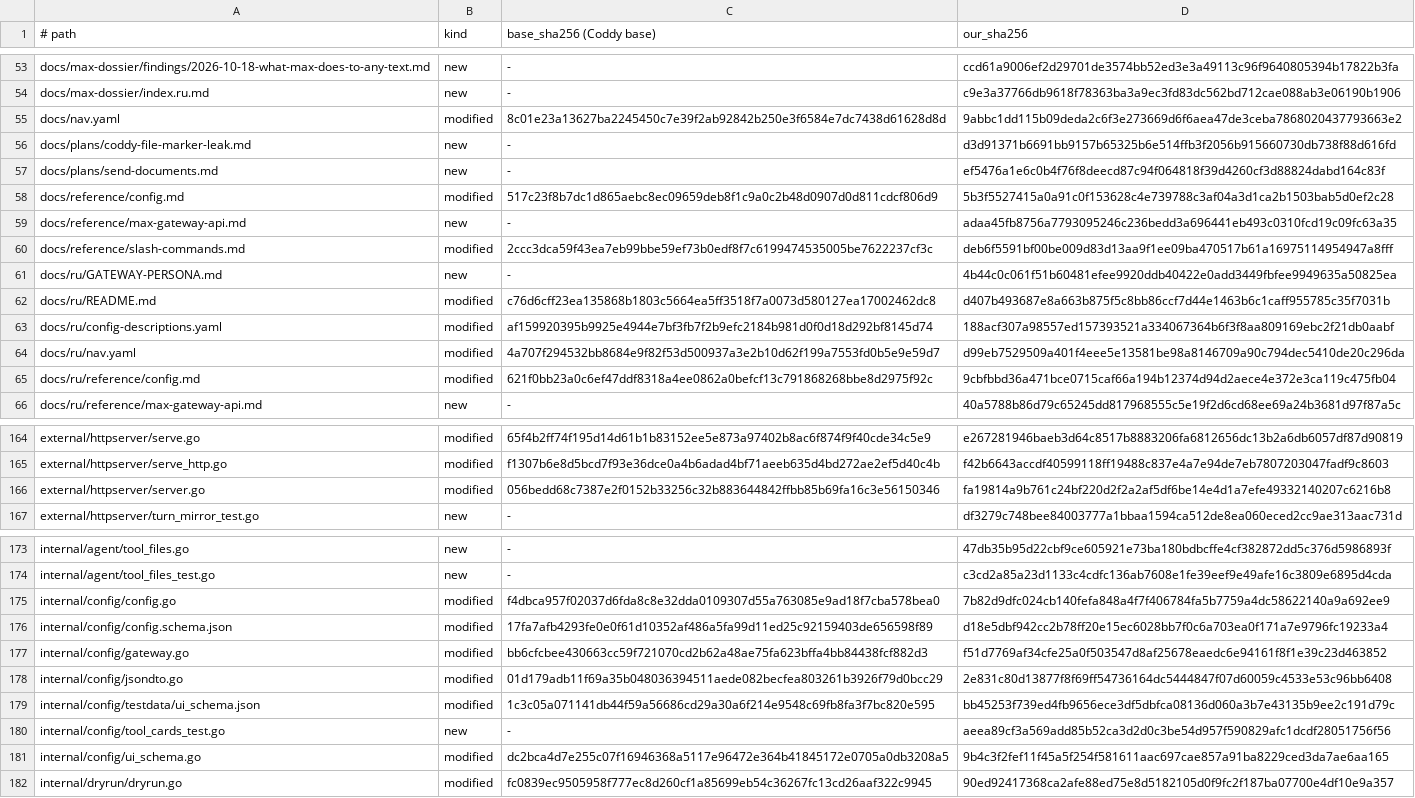
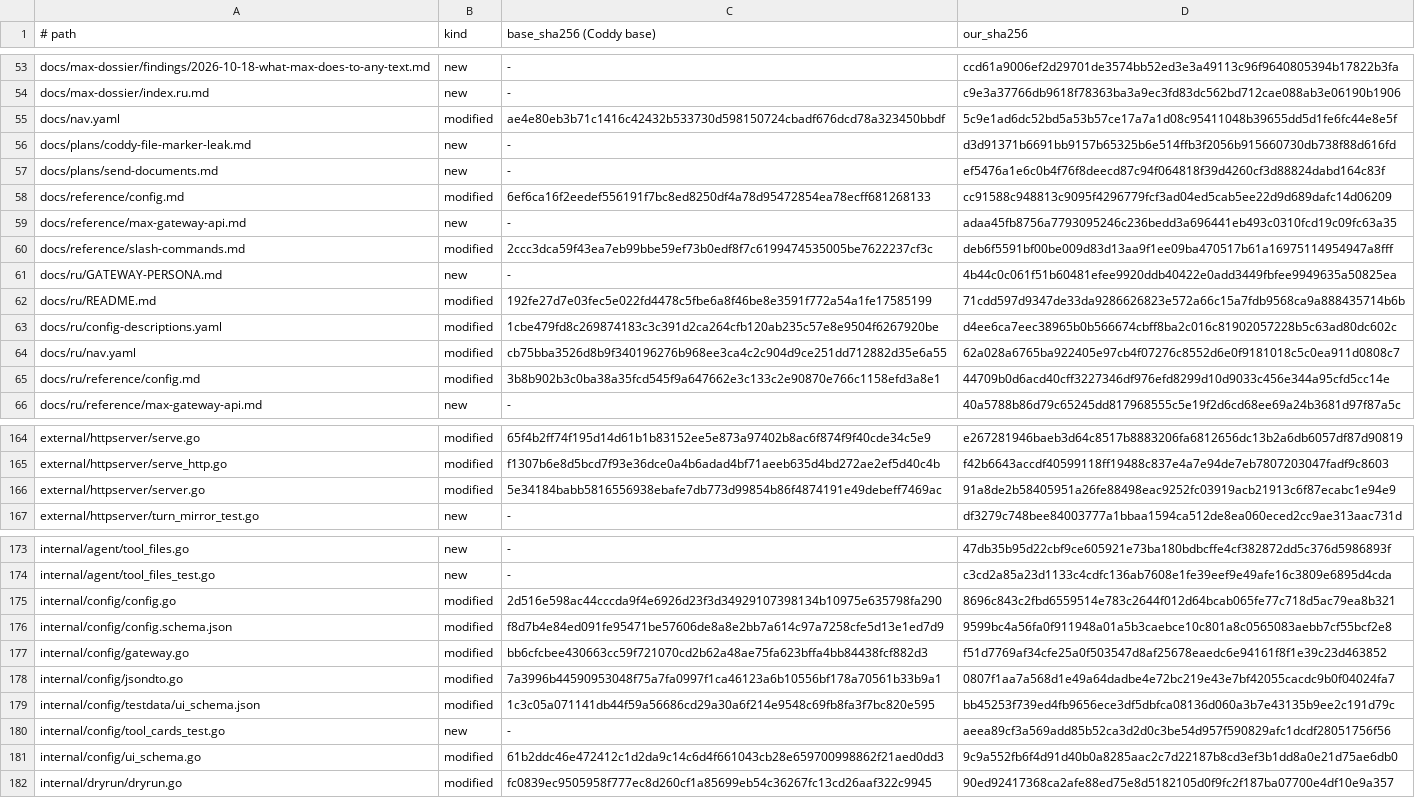
Before and after one commit to mrbp-20/M-G, a TSV file: MANIFEST.tsv, drawn as a sheet; only a part is shown, gaps mark what is left out; the diff covers the shown part only.

Commit message:
слой на Coddy 1.4.51: расширения интерфейса, обновление токена удалённого узла

```diff
--- a/MANIFEST.tsv
+++ b/MANIFEST.tsv
@@ -54,6 +54,6 @@ docs/max-dossier/findings/2026-10-18-what-max-does-to-any-text.md	new	-	ccd61a90
 docs/max-dossier/index.ru.md	new	-	c9e3a37766db9618f78363ba3a9ec3fd83dc562bd712cae088ab3e06190b1906
-docs/nav.yaml	modified	8c01e23a13627ba2245450c7e39f2ab92842b250e3f6584e7dc7438d61628d8d	9abbc1dd115b09deda2c6f3e273669d6f6aea47de3ceba7868020437793663e2
+docs/nav.yaml	modified	ae4e80eb3b71c1416c42432b533730d598150724cbadf676dcd78a323450bbdf	5c9e1ad6dc52bd5a53b57ce17a7a1d08c95411048b39655dd5d1fe6fc44e8e5f
 docs/plans/coddy-file-marker-leak.md	new	-	d3d91371b6691bb9157b65325b6e514ffb3f2056b915660730db738f88d616fd
 docs/plans/send-documents.md	new	-	ef5476a1e6c0b4f76f8deecd87c94f064818f39d4260cf3d88824dabd164c83f
-docs/reference/config.md	modified	517c23f8b7dc1d865aebc8ec09659deb8f1c9a0c2b48d0907d0d811cdcf806d9	5b3f5527415a0a91c0f153628c4e739788c3af04a3d1ca2b1503bab5d0ef2c28
+docs/reference/config.md	modified	6ef6ca16f2eedef556191f7bc8ed8250df4a78d95472854ea78ecff681268133	cc91588c948813c9095f4296779fcf3ad04ed5cab5ee22d9d689dafc14d06209
 docs/reference/max-gateway-api.md	new	-	adaa45fb8756a7793095246c236bedd3a696441eb493c0310fcd19c09fc63a35
@@ -61,6 +61,6 @@ docs/reference/slash-commands.md	modified	2ccc3dca59f43ea7eb99bbe59ef73b0edf8f7c
 docs/ru/GATEWAY-PERSONA.md	new	-	4b44c0c061f51b60481efee9920ddb40422e0add3449fbfee9949635a50825ea
-docs/ru/README.md	modified	c76d6cff23ea135868b1803c5664ea5ff3518f7a0073d580127ea17002462dc8	d407b493687e8a663b875f5c8bb86ccf7d44e1463b6c1caff955785c35f7031b
-docs/ru/config-descriptions.yaml	modified	af159920395b9925e4944e7bf3fb7f2b9efc2184b981d0f0d18d292bf8145d74	188acf307a98557ed157393521a334067364b6f3f8aa809169ebc2f21db0aabf
-docs/ru/nav.yaml	modified	4a707f294532bb8684e9f82f53d500937a3e2b10d62f199a7553fd0b5e9e59d7	d99eb7529509a401f4eee5e13581be98a8146709a90c794dec5410de20c296da
-docs/ru/reference/config.md	modified	621f0bb23a0c6ef47ddf8318a4ee0862a0befcf13c791868268bbe8d2975f92c	9cbfbbd36a471bce0715caf66a194b12374d94d2aece4e372e3ca119c475fb04
+docs/ru/README.md	modified	192fe27d7e03fec5e022fd4478c5fbe6a8f46be8e3591f772a54a1fe17585199	71cdd597d9347de33da9286626823e572a66c15a7fdb9568ca9a888435714b6b
+docs/ru/config-descriptions.yaml	modified	1cbe479fd8c269874183c3c391d2ca264cfb120ab235c57e8e9504f6267920be	d4ee6ca7eec38965b0b566674cbff8ba2c016c81902057228b5c63ad80dc602c
+docs/ru/nav.yaml	modified	cb75bba3526d8b9f340196276b968ee3ca4c2c904d9ce251dd712882d35e6a55	62a028a6765ba922405e97cb4f07276c8552d6e0f9181018c5c0ea911d0808c7
+docs/ru/reference/config.md	modified	3b8b902b3c0ba38a35fcd545f9a647662e3c133c2e90870e766c1158efd3a8e1	44709b0d6acd40cff3227346df976efd8299d10d9033c456e344a95cfd5cc14e
 docs/ru/reference/max-gateway-api.md	new	-	40a5788b86d79c65245dd817968555c5e19f2d6cd68ee69a24b3681d97f87a5c
@@ -165,3 +165,3 @@ external/httpserver/serve.go	modified	65f4b2ff74f195d14d61b1b83152ee5e873a97402b
 external/httpserver/serve_http.go	modified	f1307b6e8d5bcd7f93e36dce0a4b6adad4bf71aeeb635d4bd272ae2ef5d40c4b	f42b6643accdf40599118ff19488c837e4a7e94de7eb7807203047fadf9c8603
-external/httpserver/server.go	modified	056bedd68c7387e2f0152b33256c32b883644842ffbb85b69fa16c3e56150346	fa19814a9b761c24bf220d2f2a2af5df6be14e4d1a7efe49332140207c6216b8
+external/httpserver/server.go	modified	5e34184babb5816556938ebafe7db773d99854b86f4874191e49debeff7469ac	91a8de2b58405951a26fe88498eac9252fc03919acb21913c6f87ecabc1e94e9
 external/httpserver/turn_mirror_test.go	new	-	df3279c748bee84003777a1bbaa1594ca512de8ea060eced2cc9ae313aac731d
@@ -174,9 +174,9 @@ internal/agent/tool_files.go	new	-	47db35b95d22cbf9ce605921e73ba180bdbcffe4cf382
 internal/agent/tool_files_test.go	new	-	c3cd2a85a23d1133c4cdfc136ab7608e1fe39eef9e49afe16c3809e6895d4cda
-internal/config/config.go	modified	f4dbca957f02037d6fda8c8e32dda0109307d55a763085e9ad18f7cba578bea0	7b82d9dfc024cb140fefa848a4f7f406784fa5b7759a4dc58622140a9a692ee9
-internal/config/config.schema.json	modified	17fa7afb4293fe0e0f61d10352af486a5fa99d11ed25c92159403de656598f89	d18e5dbf942cc2b78ff20e15ec6028bb7f0c6a703ea0f171a7e9796fc19233a4
+internal/config/config.go	modified	2d516e598ac44cccda9f4e6926d23f3d34929107398134b10975e635798fa290	8696c843c2fbd6559514e783c2644f012d64bcab065fe77c718d5ac79ea8b321
+internal/config/config.schema.json	modified	f8d7b4e84ed091fe95471be57606de8a8e2bb7a614c97a7258cfe5d13e1ed7d9	9599bc4a56fa0f911948a01a5b3caebce10c801a8c0565083aebb7cf55bcf2e8
 internal/config/gateway.go	modified	bb6cfcbee430663cc59f721070cd2b62a48ae75fa623bffa4bb84438fcf882d3	f51d7769af34cfe25a0f503547d8af25678eaedc6e94161f8f1e39c23d463852
-internal/config/jsondto.go	modified	01d179adb11f69a35b048036394511aede082becfea803261b3926f79d0bcc29	2e831c80d13877f8f69ff54736164dc5444847f07d60059c4533e53c96bb6408
+internal/config/jsondto.go	modified	7a3996b44590953048f75a7fa0997f1ca46123a6b10556bf178a70561b33b9a1	0807f1aa7a568d1e49a64dadbe4e72bc219e43e7bf42055cacdc9b0f04024fa7
 internal/config/testdata/ui_schema.json	modified	1c3c05a071141db44f59a56686cd29a30a6f214e9548c69fb8fa3f7bc820e595	bb45253f739ed4fb9656ece3df5dbfca08136d060a3b7e43135b9ee2c191d79c
 internal/config/tool_cards_test.go	new	-	aeea89cf3a569add85b52ca3d2d0c3be54d957f590829afc1dcdf28051756f56
-internal/config/ui_schema.go	modified	dc2bca4d7e255c07f16946368a5117e96472e364b41845172e0705a0db3208a5	9b4c3f2fef11f45a5f254f581611aac697cae857a91ba8229ced3da7ae6aa165
+internal/config/ui_schema.go	modified	61b2ddc46e472412c1d2da9c14c6d4f661043cb28e659700998862f21aed0dd3	9c9a552fb6f4d91d40b0a8285aac2c7d22187b8cd3ef3b1dd8a0e21d75ae6db0
 internal/dryrun/dryrun.go	modified	fc0839ec9505958f777ec8d260cf1a85699eb54c36267fc13cd26aaf322c9945	90ed92417368ca2afe88ed75e8d5182105d0f9fc2f187ba07700e4df10e9a357
```
Also changed, not shown: 8 edited cells elsewhere in this file, 19 other files.
